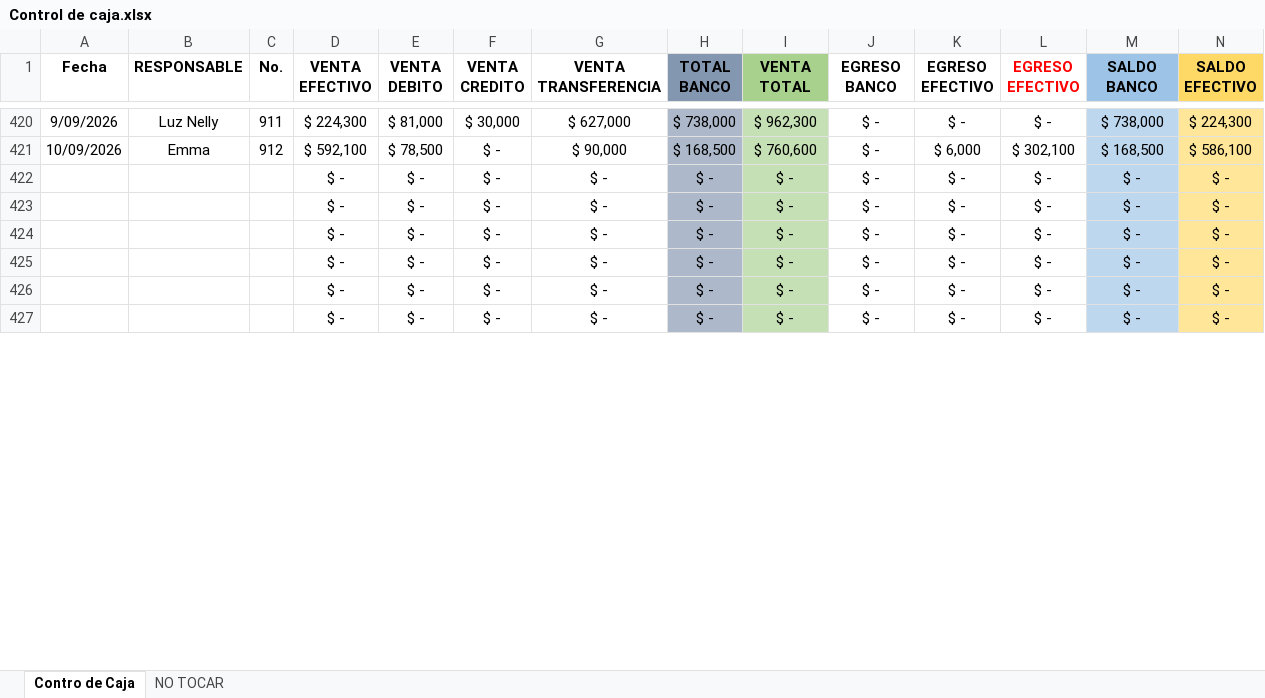
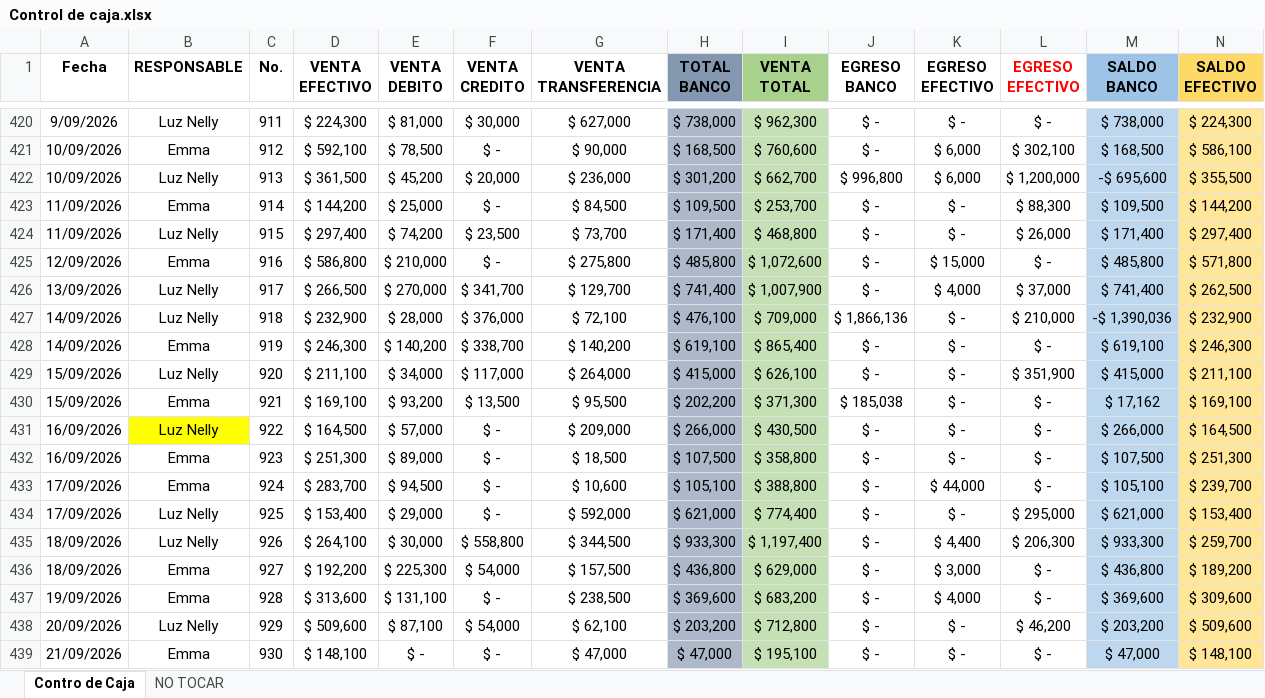
Before and after one commit to grupoinvervisa/farmavisa-app, an Excel workbook: Control de caja.xlsx, sheet Contro de Caja, drawn as a sheet; only a part is shown, gaps mark what is left out; the shorter side is filled out with more unchanged rows; values as stored, in another font and other column widths than the file's, no borders; conditional formats not drawn; rows hold the shown columns only; the diff covers the shown part only; the diff names each change by its address in the sheet, - before the commit and + after, or states it on an @@ line.

```diff
--- a/Control de caja.xlsx (sheet Contro de Caja)
+++ b/Control de caja.xlsx (sheet Contro de Caja)
+row 422: 10/09/2026 | Luz Nelly | 913 | $ 361,500 | $ 45,200 | $ 20,000 | $ 236,000 | $ 301,200 | $ 662,700 | $ 996,800 | $ 6,000 | $ 1,200,000 | -$ 695,600 | $ 355,500
+row 423: 11/09/2026 | Emma | 914 | $ 144,200 | $ 25,000 | $ - | $ 84,500 | $ 109,500 | $ 253,700 | $ - | $ - | $ 88,300 | $ 109,500 | $ 144,200
+row 424: 11/09/2026 | Luz Nelly | 915 | $ 297,400 | $ 74,200 | $ 23,500 | $ 73,700 | $ 171,400 | $ 468,800 | $ - | $ - | $ 26,000 | $ 171,400 | $ 297,400
+row 425: 12/09/2026 | Emma | 916 | $ 586,800 | $ 210,000 | $ - | $ 275,800 | $ 485,800 | $ 1,072,600 | $ - | $ 15,000 | $ - | $ 485,800 | $ 571,800
+row 426: 13/09/2026 | Luz Nelly | 917 | $ 266,500 | $ 270,000 | $ 341,700 | $ 129,700 | $ 741,400 | $ 1,007,900 | $ - | $ 4,000 | $ 37,000 | $ 741,400 | $ 262,500
+row 427: 14/09/2026 | Luz Nelly | 918 | $ 232,900 | $ 28,000 | $ 376,000 | $ 72,100 | $ 476,100 | $ 709,000 | $ 1,866,136 | $ - | $ 210,000 | -$ 1,390,036 | $ 232,900
+row 428: 14/09/2026 | Emma | 919 | $ 246,300 | $ 140,200 | $ 338,700 | $ 140,200 | $ 619,100 | $ 865,400 | $ - | $ - | $ - | $ 619,100 | $ 246,300
+row 429: 15/09/2026 | Luz Nelly | 920 | $ 211,100 | $ 34,000 | $ 117,000 | $ 264,000 | $ 415,000 | $ 626,100 | $ - | $ - | $ 351,900 | $ 415,000 | $ 211,100
+row 430: 15/09/2026 | Emma | 921 | $ 169,100 | $ 93,200 | $ 13,500 | $ 95,500 | $ 202,200 | $ 371,300 | $ 185,038 | $ - | $ - | $ 17,162 | $ 169,100
+row 431: 16/09/2026 | Luz Nelly | 922 | $ 164,500 | $ 57,000 | $ - | $ 209,000 | $ 266,000 | $ 430,500 | $ - | $ - | $ - | $ 266,000 | $ 164,500
+row 432: 16/09/2026 | Emma | 923 | $ 251,300 | $ 89,000 | $ - | $ 18,500 | $ 107,500 | $ 358,800 | $ - | $ - | $ - | $ 107,500 | $ 251,300
+row 433: 17/09/2026 | Emma | 924 | $ 283,700 | $ 94,500 | $ - | $ 10,600 | $ 105,100 | $ 388,800 | $ - | $ 44,000 | $ - | $ 105,100 | $ 239,700
+row 434: 17/09/2026 | Luz Nelly | 925 | $ 153,400 | $ 29,000 | $ - | $ 592,000 | $ 621,000 | $ 774,400 | $ - | $ - | $ 295,000 | $ 621,000 | $ 153,400
+row 435: 18/09/2026 | Luz Nelly | 926 | $ 264,100 | $ 30,000 | $ 558,800 | $ 344,500 | $ 933,300 | $ 1,197,400 | $ - | $ 4,400 | $ 206,300 | $ 933,300 | $ 259,700
+row 436: 18/09/2026 | Emma | 927 | $ 192,200 | $ 225,300 | $ 54,000 | $ 157,500 | $ 436,800 | $ 629,000 | $ - | $ 3,000 | $ - | $ 436,800 | $ 189,200
+row 437: 19/09/2026 | Emma | 928 | $ 313,600 | $ 131,100 | $ - | $ 238,500 | $ 369,600 | $ 683,200 | $ - | $ 4,000 | $ - | $ 369,600 | $ 309,600
+row 438: 20/09/2026 | Luz Nelly | 929 | $ 509,600 | $ 87,100 | $ 54,000 | $ 62,100 | $ 203,200 | $ 712,800 | $ - | $ - | $ 46,200 | $ 203,200 | $ 509,600
+row 439: 21/09/2026 | Emma | 930 | $ 148,100 | $ - | $ - | $ 47,000 | $ 47,000 | $ 195,100 | $ - | $ - | $ - | $ 47,000 | $ 148,100
```
Also changed, not shown: 5 added rows, 1 removed row and 1 edited cell elsewhere in this sheet, formulas that keep their value, Control de pagos Farmavisa.xlsx, Registro pago immediatos.xlsx.
